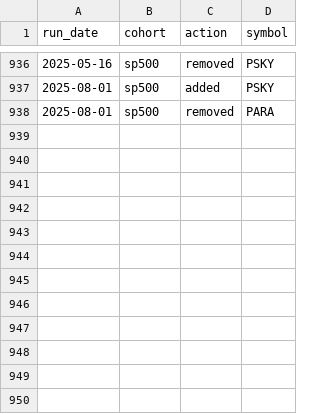
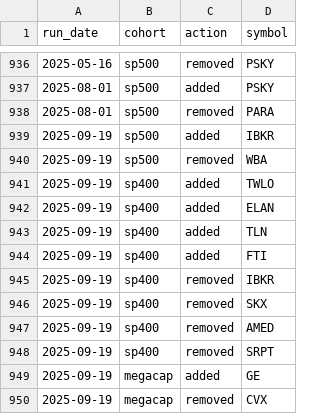
Before and after one commit to zacseidel/momentum6, a CSV file: data/universe/change_log.csv, drawn as a sheet; only a part is shown, gaps mark what is left out.

```diff
--- a/data/universe/change_log.csv
+++ b/data/universe/change_log.csv
@@ -938 +938,13 @@ run_date,cohort,action,symbol
 2025-08-01,sp500,removed,PARA
+2025-09-19,sp500,added,IBKR
+2025-09-19,sp500,removed,WBA
+2025-09-19,sp400,added,TWLO
+2025-09-19,sp400,added,ELAN
+2025-09-19,sp400,added,TLN
+2025-09-19,sp400,added,FTI
+2025-09-19,sp400,removed,IBKR
+2025-09-19,sp400,removed,SKX
+2025-09-19,sp400,removed,AMED
+2025-09-19,sp400,removed,SRPT
+2025-09-19,megacap,added,GE
+2025-09-19,megacap,removed,CVX
```
Also changed, not shown: data/universe/megacap.csv, data/universe/sp400.csv, 4 other files.
